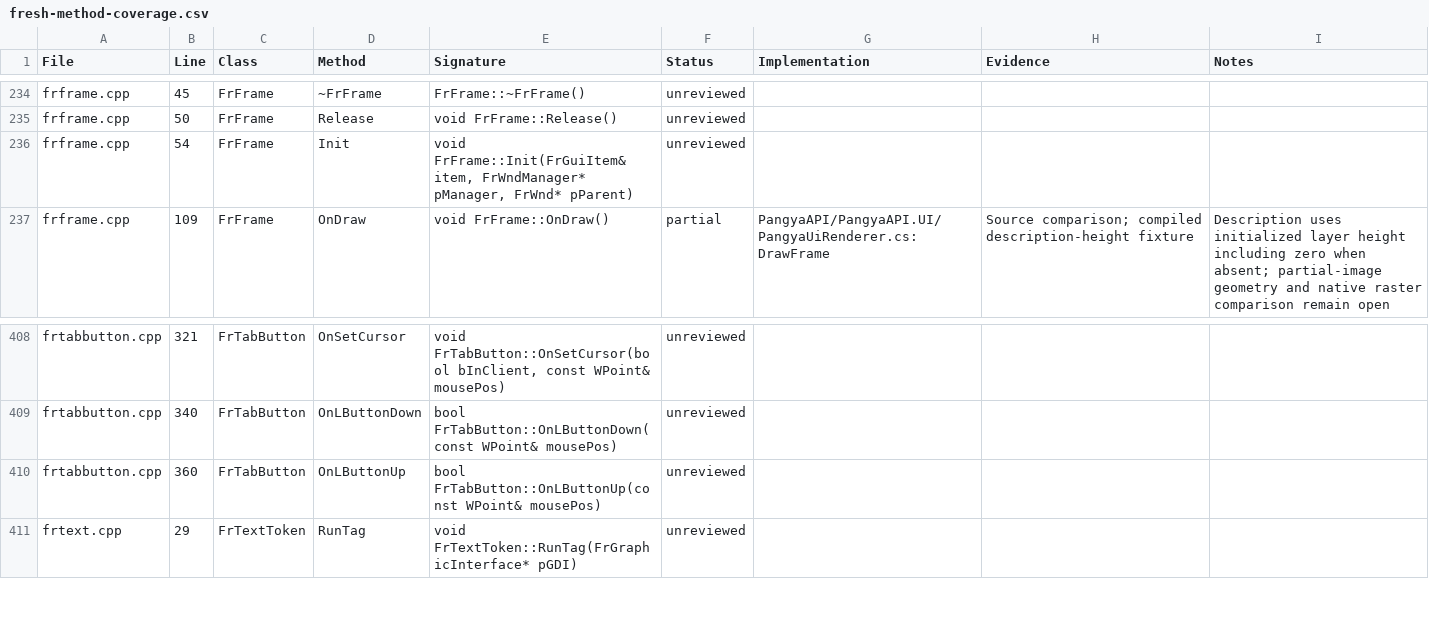
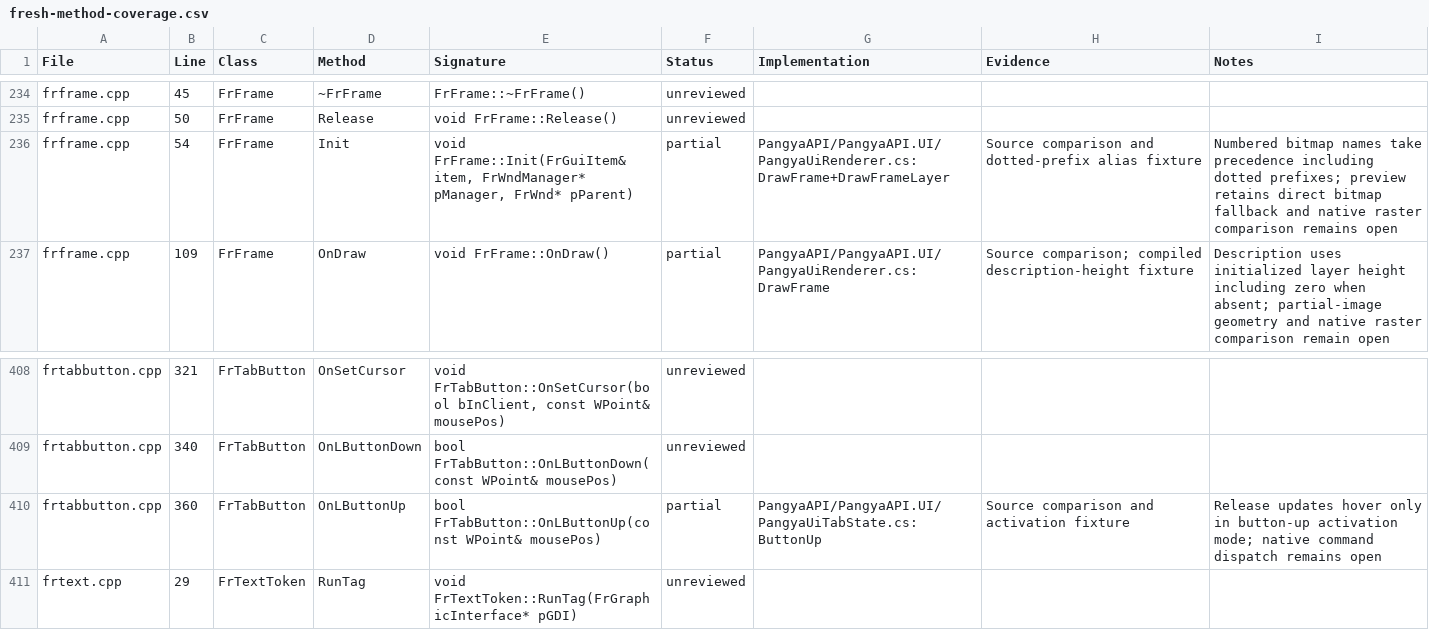
Before and after one commit to Robert-LTH/PangYa-Suite-Tools, a CSV file: docs/fresh-method-coverage.csv, drawn as a sheet; only a part is shown, gaps mark what is left out; the diff covers the shown part only.

Commit message:
feat: Enhance Pangya Shop Editor with tab functionality and layout improvements
- Updated `PangyaUiTabState` to support dynamic separator widths and improved layout calculations.
- Introduced `PartCategory` property in `ShopCatalogItem` for better item categorization.
- Enhanced `ShopRenderer` to manage main and sub-tabs, including filtering capabilities for catalog items.
- Added new `ShopTab` and `ShopVisibleTab` records to represent tab states visually.
- Improved rendering logic to accommodate tab interactions and visual feedback.
- Updated documentation to reflect new tab features and their mappings in the JP 983 shop layout.

```diff
--- a/docs/fresh-method-coverage.csv
+++ b/docs/fresh-method-coverage.csv
@@ -235,3 +235,3 @@ frframe.cpp,45,FrFrame,~FrFrame,FrFrame::~FrFrame(),unreviewed,,,
 frframe.cpp,50,FrFrame,Release,void FrFrame::Release(),unreviewed,,,
-frframe.cpp,54,FrFrame,Init,"void FrFrame::Init(FrGuiItem& item, FrWndManager* pManager, FrWnd* pParent)",unreviewed,,,
+frframe.cpp,54,FrFrame,Init,"void FrFrame::Init(FrGuiItem& item, FrWndManager* pManager, FrWnd* pParent)",partial,PangyaAPI/PangyaAPI.UI/PangyaUiRenderer.cs:DrawFrame+DrawFrameLayer,Source comparison and dotted-prefix alias fixture,Numbered bitmap names take precedence including dotted prefixes; preview retains direct bitmap fallback and native raster comparison remains open
 frframe.cpp,109,FrFrame,OnDraw,void FrFrame::OnDraw(),partial,PangyaAPI/PangyaAPI.UI/PangyaUiRenderer.cs:DrawFrame,Source comparison; compiled description-height fixture,Description uses initialized layer height including zero when absent; partial-image geometry and native raster comparison remain open
@@ -409,3 +409,3 @@ frtabbutton.cpp,321,FrTabButton,OnSetCursor,"void FrTabButton::OnSetCursor(bool
 frtabbutton.cpp,340,FrTabButton,OnLButtonDown,bool FrTabButton::OnLButtonDown(const WPoint& mousePos),unreviewed,,,
-frtabbutton.cpp,360,FrTabButton,OnLButtonUp,bool FrTabButton::OnLButtonUp(const WPoint& mousePos),unreviewed,,,
+frtabbutton.cpp,360,FrTabButton,OnLButtonUp,bool FrTabButton::OnLButtonUp(const WPoint& mousePos),partial,PangyaAPI/PangyaAPI.UI/PangyaUiTabState.cs:ButtonUp,Source comparison and activation fixture,Release updates hover only in button-up activation mode; native command dispatch remains open
 frtext.cpp,29,FrTextToken,RunTag,void FrTextToken::RunTag(FrGraphicInterface* pGDI),unreviewed,,,
```
Also changed, not shown: 20 edited cells elsewhere in this file, 12 other files.
